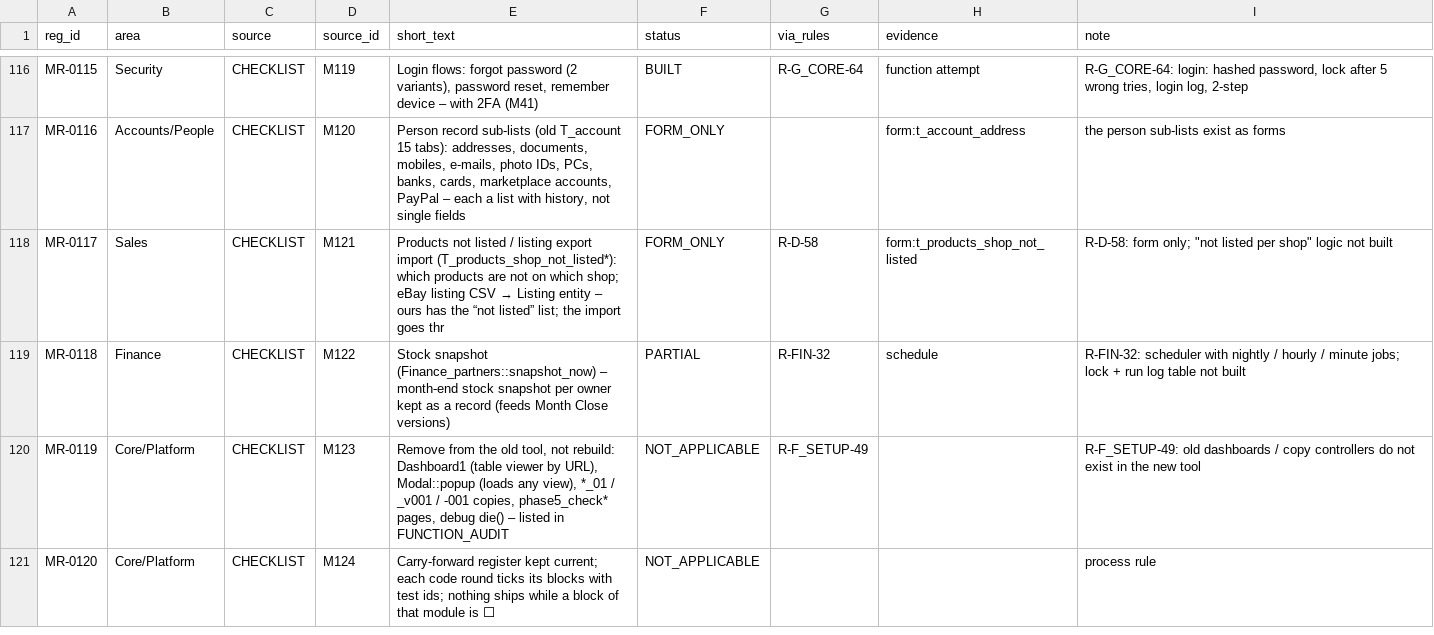
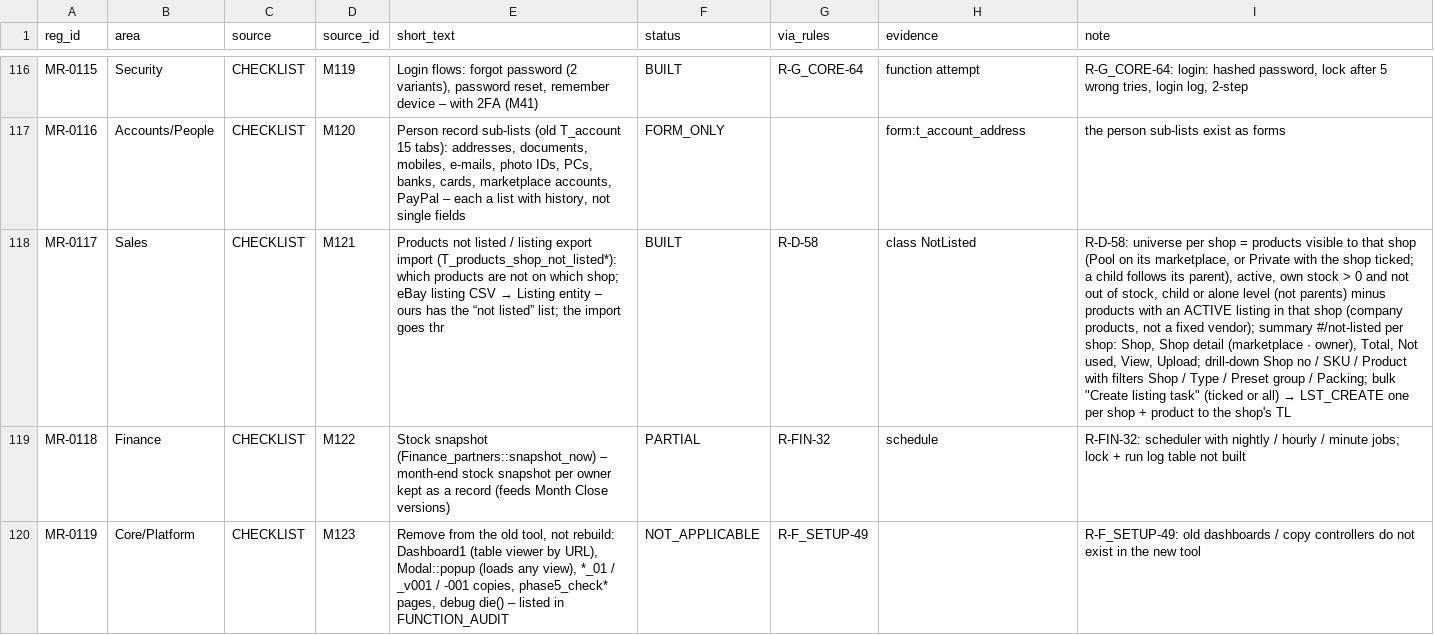
Before and after one commit to aemporio6/moreorderz, a CSV file: audit/REGISTER_AUDIT.csv, drawn as a sheet; only a part is shown, gaps mark what is left out; the shorter side is filled out with more unchanged rows; the diff covers the shown part only; the diff names each change by its address in the sheet, - before the commit and + after, or states it on an @@ line.

```diff
--- a/audit/REGISTER_AUDIT.csv
+++ b/audit/REGISTER_AUDIT.csv
-F118 (status): FORM_ONLY
+F118 (status): BUILT
-H118 (evidence): form:t_products_shop_not_listed
+H118 (evidence): class NotListed
@@ I118 (note): R-D-58: form only; "not listed per shop" logic not built → R-D-58: universe per shop = products visible to that shop (Pool on its marketplace, or Private with the shop ticked; a child follows its parent), active, own stock > 0 and not out of stock, child or alone level (not parents) minus products with an ACTIVE listing in that shop (company products, not a fixed vendor); summary #/not-listed per shop: Shop, Shop detail (marketplace · owner), Total, Not used, View, Upload; drill-down Shop no / SKU / Product with filters Shop / Type / Preset group / Packing; bulk "Create listing task" (ticked or all) → LST_CREATE one per shop + product to the shop's TL @@
```
Also changed, not shown: 6 edited cells elsewhere in this file, 12 other files.
